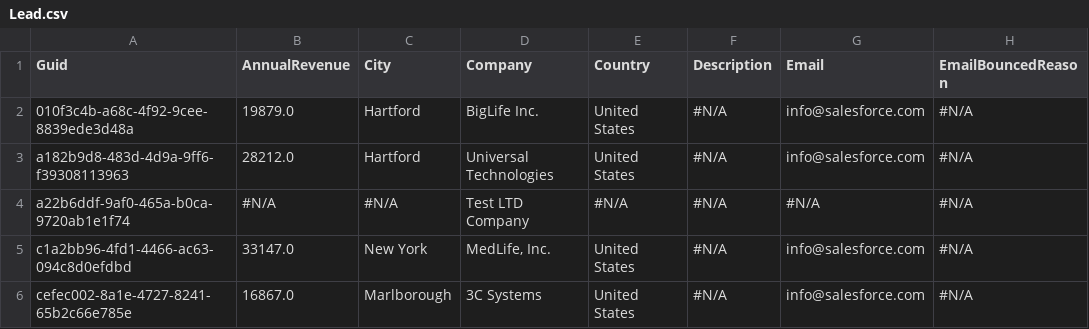
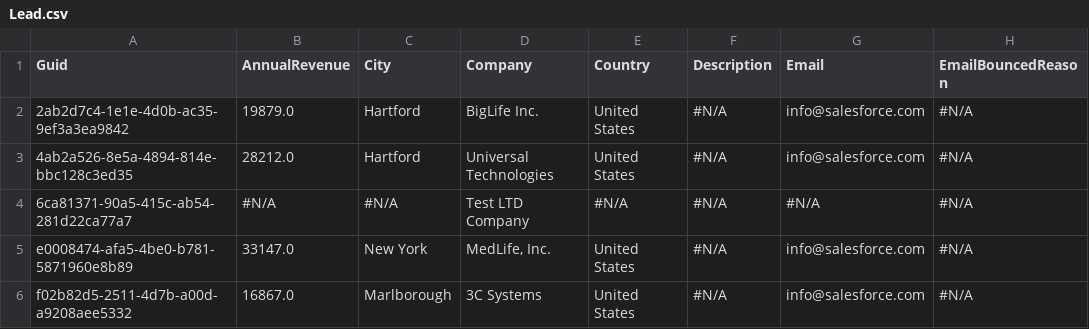
Before and after one commit to Prodlymoover/CPQTest5, a CSV file: Lead.csv, drawn as a sheet; only a part is shown; the diff names each change by its address in the sheet, - before the commit and + after, or states it on an @@ line.

```diff
--- a/Lead.csv
+++ b/Lead.csv
-A2 (Guid): 010f3c4b-a68c-4f92-9cee-8839ede3d48a
+A2 (Guid): 2ab2d7c4-1e1e-4d0b-ac35-9ef3a3ea9842
-A3 (Guid): a182b9d8-483d-4d9a-9ff6-f39308113963
+A3 (Guid): 4ab2a526-8e5a-4894-814e-bbc128c3ed35
-A4 (Guid): a22b6ddf-9af0-465a-b0ca-9720ab1e1f74
+A4 (Guid): 6ca81371-90a5-415c-ab54-281d22ca77a7
-A5 (Guid): c1a2bb96-4fd1-4466-ac63-094c8d0efdbd
+A5 (Guid): e0008474-afa5-4be0-b781-5871960e8b89
-A6 (Guid): cefec002-8a1e-4727-8241-65b2c66e785e
+A6 (Guid): f02b82d5-2511-4d7b-a00d-a9208aee5332
```
Also changed, not shown: Account.csv, Asset.csv, 3 other files.
